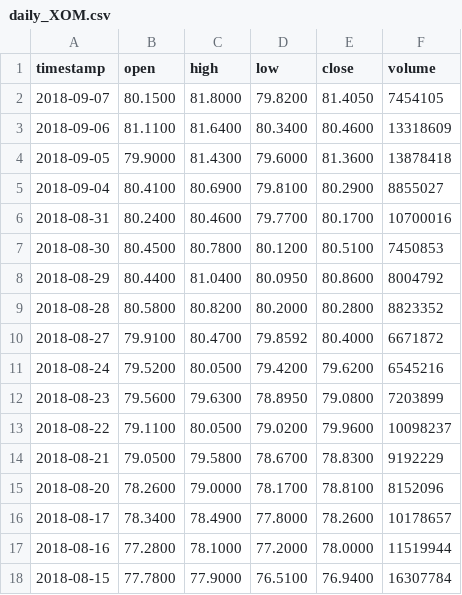
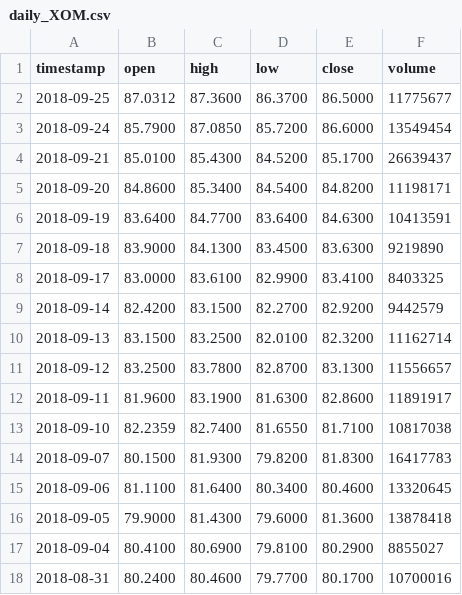
Before and after one commit to acbarton/stockpredict, a CSV file: scripts/python/XOM/ParseArticles/daily_XOM.csv, drawn as a sheet; only a part is shown; the shorter side is filled out with more unchanged rows.

```diff
--- a/scripts/python/XOM/ParseArticles/daily_XOM.csv
+++ b/scripts/python/XOM/ParseArticles/daily_XOM.csv
@@ -1,4 +1,16 @@
 timestamp,open,high,low,close,volume
-2018-09-07,80.1500,81.8000,79.8200,81.4050,7454105
-2018-09-06,81.1100,81.6400,80.3400,80.4600,13318609
+2018-09-25,87.0312,87.3600,86.3700,86.5000,11775677
+2018-09-24,85.7900,87.0850,85.7200,86.6000,13549454
+2018-09-21,85.0100,85.4300,84.5200,85.1700,26639437
+2018-09-20,84.8600,85.3400,84.5400,84.8200,11198171
+2018-09-19,83.6400,84.7700,83.6400,84.6300,10413591
+2018-09-18,83.9000,84.1300,83.4500,83.6300,9219890
+2018-09-17,83.0000,83.6100,82.9900,83.4100,8403325
+2018-09-14,82.4200,83.1500,82.2700,82.9200,9442579
+2018-09-13,83.1500,83.2500,82.0100,82.3200,11162714
+2018-09-12,83.2500,83.7800,82.8700,83.1300,11556657
+2018-09-11,81.9600,83.1900,81.6300,82.8600,11891917
+2018-09-10,82.2359,82.7400,81.6550,81.7100,10817038
+2018-09-07,80.1500,81.9300,79.8200,81.8300,16417783
+2018-09-06,81.1100,81.6400,80.3400,80.4600,13320645
 2018-09-05,79.9000,81.4300,79.6000,81.3600,13878418
```
Also changed, not shown: 10 other files.
